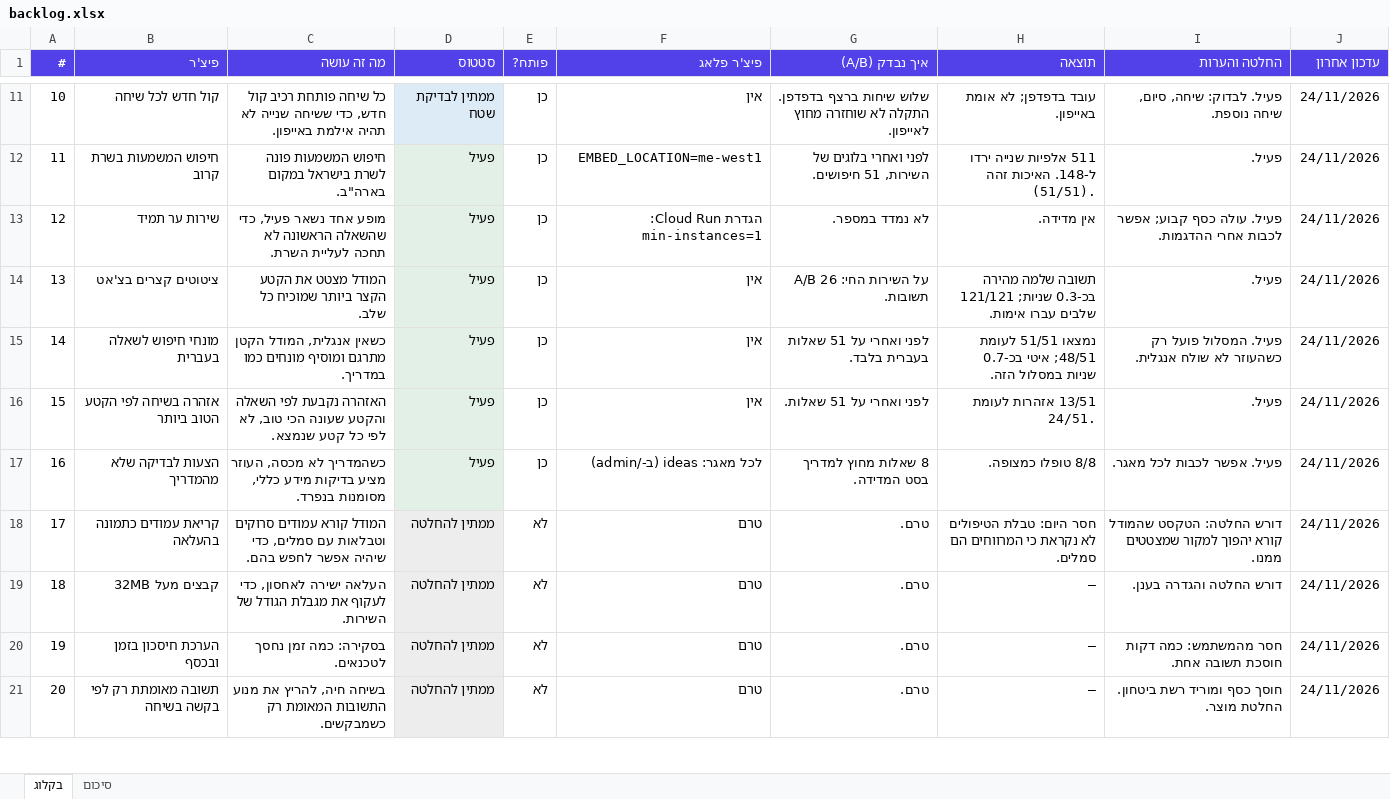
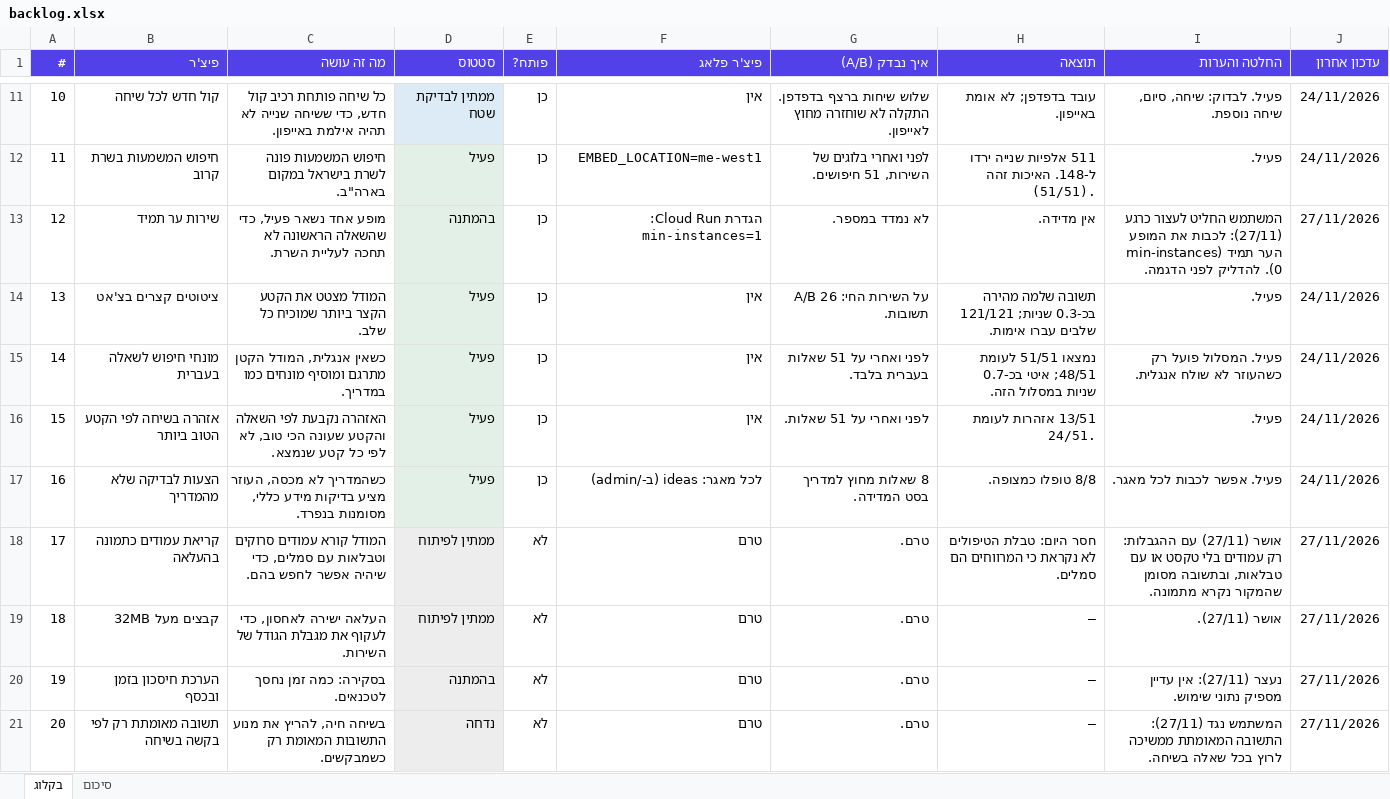
Before and after one commit to royei-shaabon/field-assistant, an Excel workbook: docs/backlog.xlsx, sheet בקלוג, drawn as a sheet; only a part is shown, gaps mark what is left out; values as stored, in another font and other column widths than the file's, no borders; the diff covers the shown part only; the diff names each change by its address in the sheet, - before the commit and + after, or states it on an @@ line.

```diff
--- a/docs/backlog.xlsx (sheet בקלוג)
+++ b/docs/backlog.xlsx (sheet בקלוג)
-D13 (סטטוס): פעיל
+D13 (סטטוס): בהמתנה
-I13 (החלטה והערות): פעיל. עולה כסף קבוע; אפשר לכבות אחרי ההדגמות.
+I13 (החלטה והערות): המשתמש החליט לעצור כרגע (27/11): לכבות את המופע הער תמיד (min-instances 0). להדליק לפני הדגמה.
-J13 (עדכון אחרון): 24/11/2026
+J13 (עדכון אחרון): 27/11/2026
-D18:D19 (סטטוס): ממתין להחלטה
+D18:D19 (סטטוס): ממתין לפיתוח
-I18 (החלטה והערות): דורש החלטה: הטקסט שהמודל קורא יהפוך למקור שמצטטים ממנו.
+I18 (החלטה והערות): אושר (27/11) עם ההגבלות: רק עמודים בלי טקסט או עם טבלאות, ובתשובה מסומן שהמקור נקרא מתמונה.
-J18:J21 (עדכון אחרון): 24/11/2026
+J18:J21 (עדכון אחרון): 27/11/2026
-I19 (החלטה והערות): דורש החלטה והגדרה בענן.
+I19 (החלטה והערות): אושר (27/11).
-D20 (סטטוס): ממתין להחלטה
+D20 (סטטוס): בהמתנה
-I20 (החלטה והערות): חסר מהמשתמש: כמה דקות חוסכת תשובה אחת.
+I20 (החלטה והערות): נעצר (27/11): אין עדיין מספיק נתוני שימוש.
-D21 (סטטוס): ממתין להחלטה
+D21 (סטטוס): נדחה
-I21 (החלטה והערות): חוסך כסף ומוריד רשת ביטחון. החלטת מוצר.
+I21 (החלטה והערות): המשתמש נגד (27/11): התשובה המאומתת ממשיכה לרוץ בכל שאלה בשיחה.
```
Also changed, not shown: 7 added rows and 6 edited cells elsewhere in this sheet, sheet סיכום, 1 other file.
